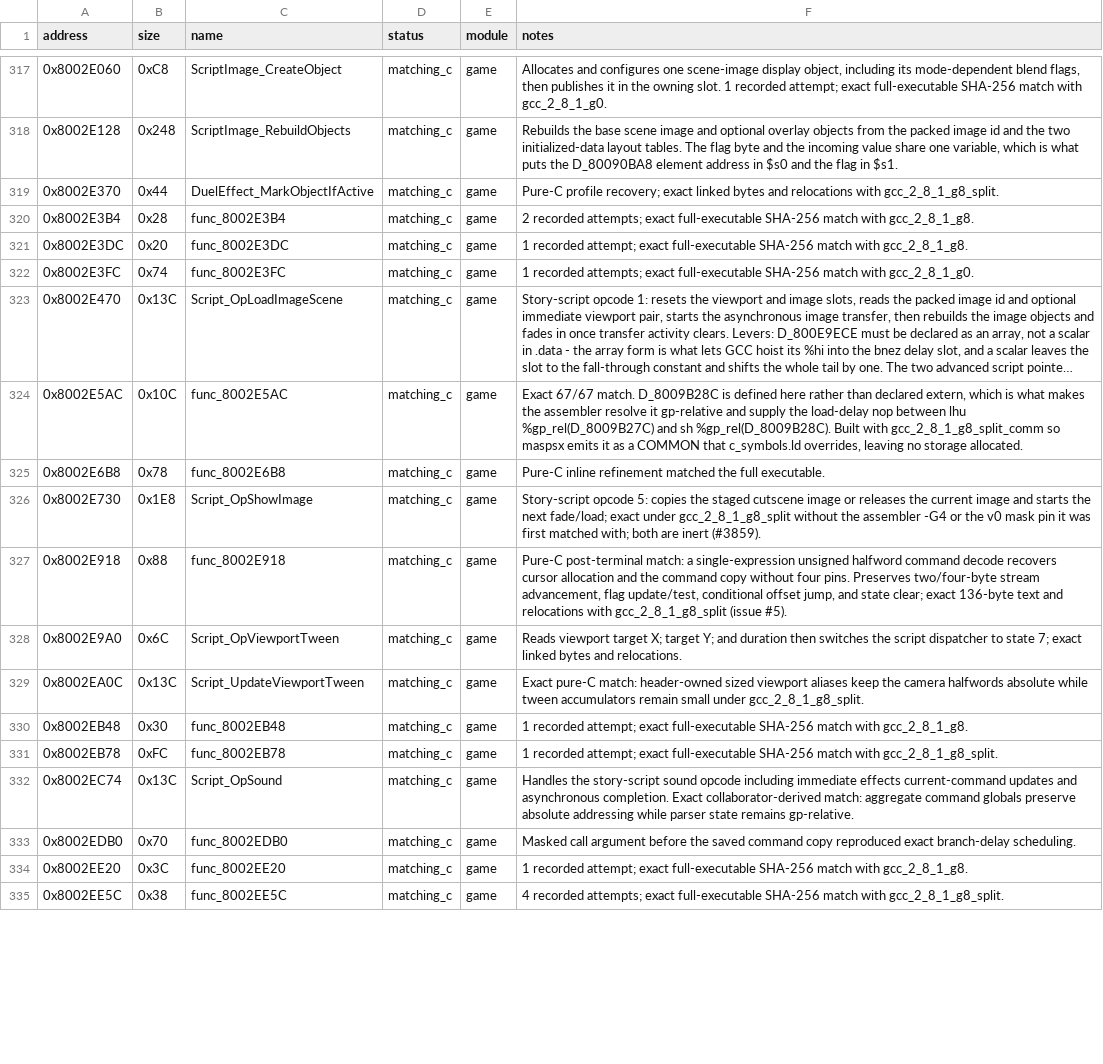
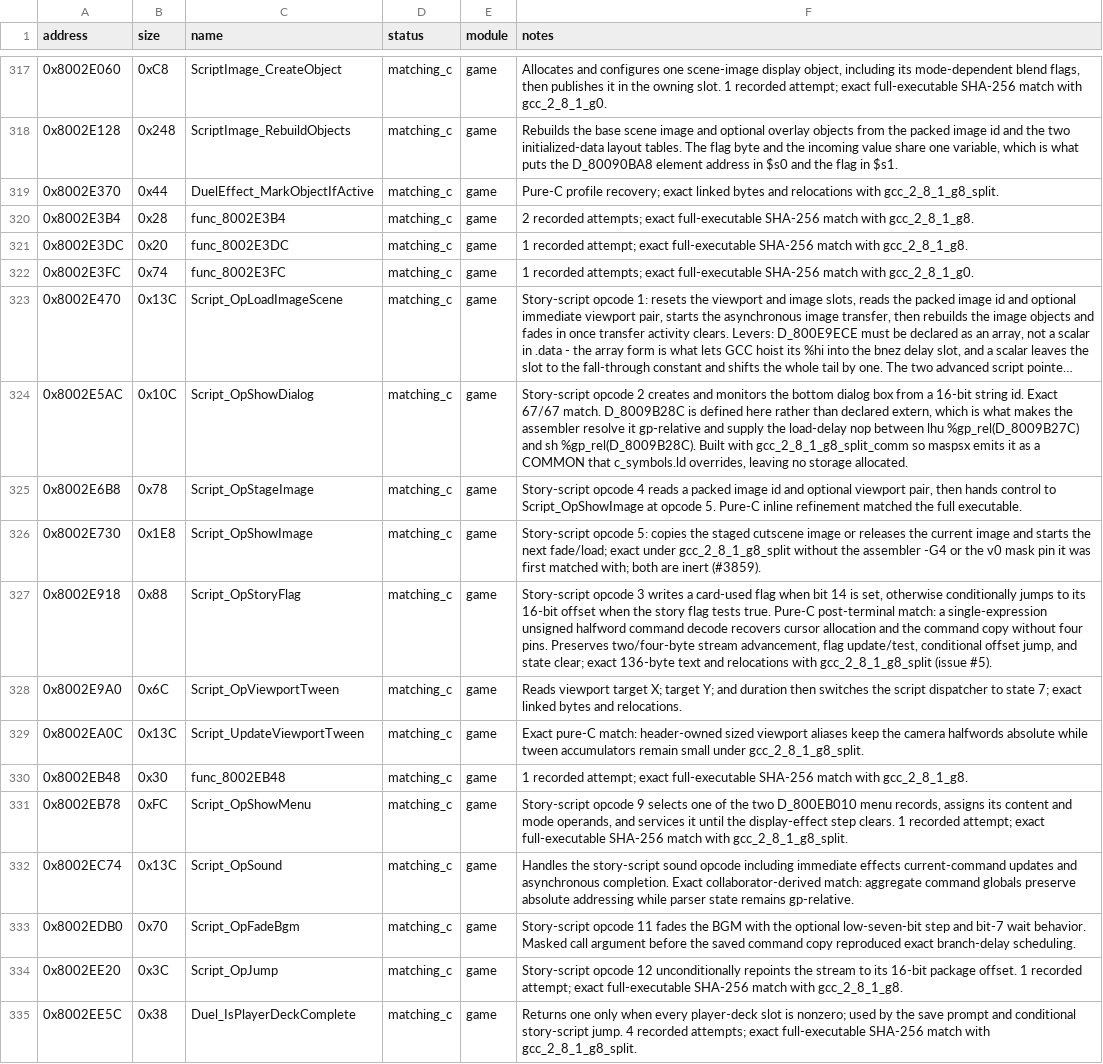
Before and after one commit to Unchiga/DecompRecomp, a CSV file: config/slus_01411/functions.csv, drawn as a sheet; only a part is shown, gaps mark what is left out; long unchanged cells end in …; the diff covers the shown part only; the diff names each change by its address in the sheet, - before the commit and + after, or states it on an @@ line.

```diff
--- a/config/slus_01411/functions.csv
+++ b/config/slus_01411/functions.csv
-C324 (name): func_8002E5AC
+C324 (name): Script_OpShowDialog
-F324 (notes): Exact 67/67…
+F324 (notes): Story-script opcode 2 creates and monitors the bottom dialog box from a 16-bit string id. Exact 67/67…
-C325 (name): func_8002E6B8
+C325 (name): Script_OpStageImage
-F325 (notes): Pure-C inline…
+F325 (notes): Story-script opcode 4 reads a packed image id and optional viewport pair, then hands control to Script_OpShowImage at opcode 5. Pure-C inline…
-C327 (name): func_8002E918
+C327 (name): Script_OpStoryFlag
-F327 (notes): Pure-C post-terminal…
+F327 (notes): Story-script opcode 3 writes a card-used flag when bit 14 is set, otherwise conditionally jumps to its 16-bit offset when the story flag tests true. Pure-C post-terminal…
-C331 (name): func_8002EB78
+C331 (name): Script_OpShowMenu
-F331 (notes): 1 recorded…
+F331 (notes): Story-script opcode 9 selects one of the two D_800EB010 menu records, assigns its content and mode operands, and services it until the display-effect step clears. 1 recorded…
-C333 (name): func_8002EDB0
+C333 (name): Script_OpFadeBgm
-F333 (notes): Masked call…
+F333 (notes): Story-script opcode 11 fades the BGM with the optional low-seven-bit step and bit-7 wait behavior. Masked call…
-C334 (name): func_8002EE20
+C334 (name): Script_OpJump
-F334 (notes): 1 recorded…
+F334 (notes): Story-script opcode 12 unconditionally repoints the stream to its 16-bit package offset. 1 recorded…
-C335 (name): func_8002EE5C
+C335 (name): Duel_IsPlayerDeckComplete
-F335 (notes): 4 recorded…
+F335 (notes): Returns one only when every player-deck slot is nonzero; used by the save prompt and conditional story-script jump. 4 recorded…
```
Also changed, not shown: 16 edited cells elsewhere in this file, 47 other files.
